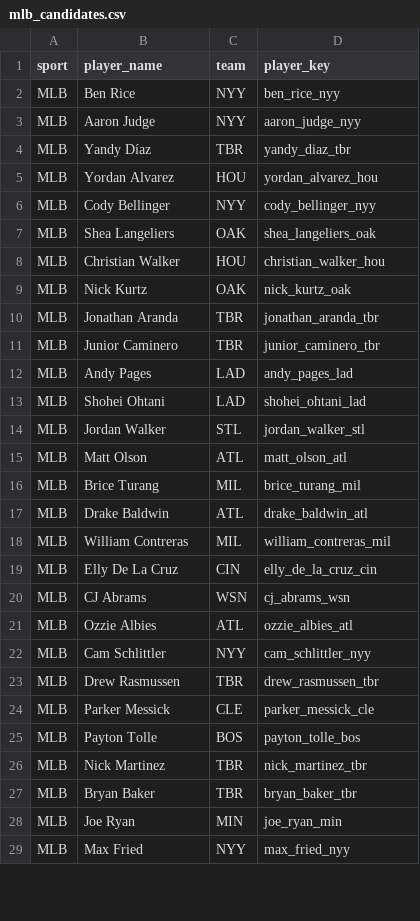
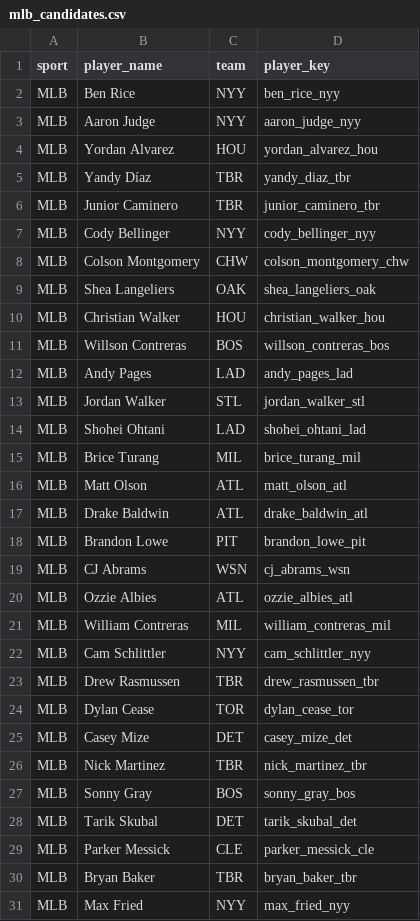
Before and after one commit to jeffwarr4/mlb-awards-predictor, a CSV file: predictions/mlb_candidates.csv, drawn as a sheet; only a part is shown; the diff covers the shown part only.

```diff
--- a/predictions/mlb_candidates.csv
+++ b/predictions/mlb_candidates.csv
@@ -3,27 +3,29 @@ MLB,Ben Rice,NYY,ben_rice_nyy
 MLB,Aaron Judge,NYY,aaron_judge_nyy
+MLB,Yordan Alvarez,HOU,yordan_alvarez_hou
 MLB,Yandy Díaz,TBR,yandy_diaz_tbr
-MLB,Yordan Alvarez,HOU,yordan_alvarez_hou
+MLB,Junior Caminero,TBR,junior_caminero_tbr
 MLB,Cody Bellinger,NYY,cody_bellinger_nyy
+MLB,Colson Montgomery,CHW,colson_montgomery_chw
 MLB,Shea Langeliers,OAK,shea_langeliers_oak
 MLB,Christian Walker,HOU,christian_walker_hou
-MLB,Nick Kurtz,OAK,nick_kurtz_oak
-MLB,Jonathan Aranda,TBR,jonathan_aranda_tbr
-MLB,Junior Caminero,TBR,junior_caminero_tbr
+MLB,Willson Contreras,BOS,willson_contreras_bos
 MLB,Andy Pages,LAD,andy_pages_lad
+MLB,Jordan Walker,STL,jordan_walker_stl
 MLB,Shohei Ohtani,LAD,shohei_ohtani_lad
-MLB,Jordan Walker,STL,jordan_walker_stl
+MLB,Brice Turang,MIL,brice_turang_mil
 MLB,Matt Olson,ATL,matt_olson_atl
-MLB,Brice Turang,MIL,brice_turang_mil
 MLB,Drake Baldwin,ATL,drake_baldwin_atl
-MLB,William Contreras,MIL,william_contreras_mil
-MLB,Elly De La Cruz,CIN,elly_de_la_cruz_cin
+MLB,Brandon Lowe,PIT,brandon_lowe_pit
 MLB,CJ Abrams,WSN,cj_abrams_wsn
 MLB,Ozzie Albies,ATL,ozzie_albies_atl
+MLB,William Contreras,MIL,william_contreras_mil
 MLB,Cam Schlittler,NYY,cam_schlittler_nyy
 MLB,Drew Rasmussen,TBR,drew_rasmussen_tbr
+MLB,Dylan Cease,TOR,dylan_cease_tor
+MLB,Casey Mize,DET,casey_mize_det
+MLB,Nick Martinez,TBR,nick_martinez_tbr
+MLB,Sonny Gray,BOS,sonny_gray_bos
+MLB,Tarik Skubal,DET,tarik_skubal_det
 MLB,Parker Messick,CLE,parker_messick_cle
-MLB,Payton Tolle,BOS,payton_tolle_bos
-MLB,Nick Martinez,TBR,nick_martinez_tbr
 MLB,Bryan Baker,TBR,bryan_baker_tbr
-MLB,Joe Ryan,MIN,joe_ryan_min
 MLB,Max Fried,NYY,max_fried_nyy
```
Also changed, not shown: 2 moved rows elsewhere in this file, predictions/2026/.prev_top10_cy.csv, predictions/2026/.prev_top10_mvp.csv, 10 other files.
